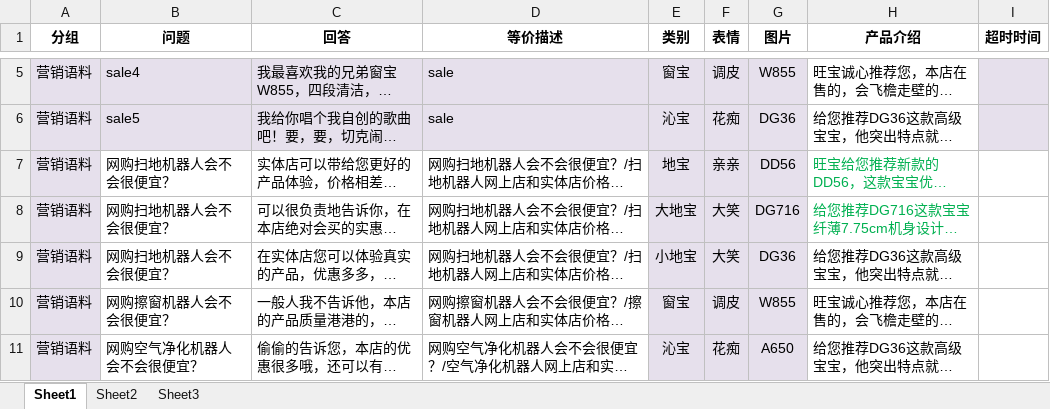
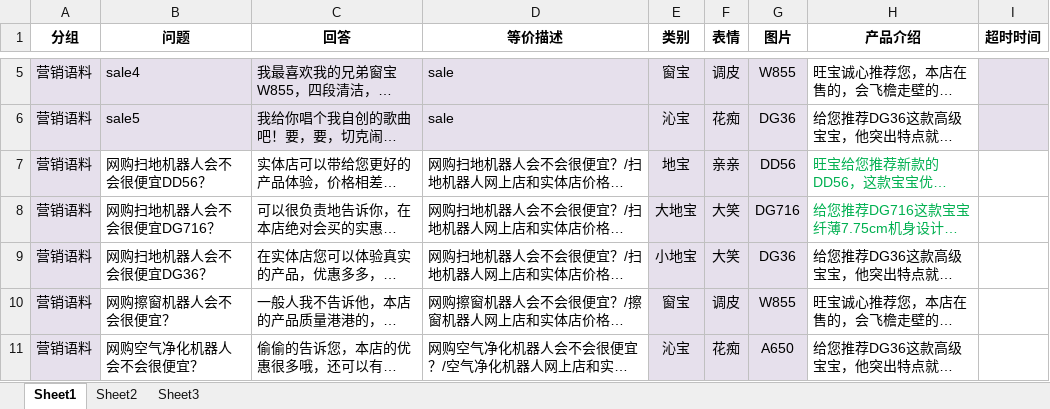
Before and after one commit to zhengxin2016/nlp_code, an Excel workbook: corpus/update_data/data/ecovacs/sale/营销语料.xlsx, sheet Sheet1, drawn as a sheet; only a part is shown, gaps mark what is left out; long unchanged cells end in …; values as stored, in another font and other column widths than the file's, no borders; the diff names each change by its address in the sheet, - before the commit and + after, or states it on an @@ line.

Commit message:
update ecovacs_data

```diff
--- a/corpus/update_data/data/ecovacs/sale/营销语料.xlsx (sheet Sheet1)
+++ b/corpus/update_data/data/ecovacs/sale/营销语料.xlsx (sheet Sheet1)
-B7 (问题): 网购扫地机器人会不会很便宜？
+B7 (问题): 网购扫地机器人会不会很便宜DD56？
-B8 (问题): 网购扫地机器人会不会很便宜？
+B8 (问题): 网购扫地机器人会不会很便宜DG716？
-B9 (问题): 网购扫地机器人会不会很便宜？
+B9 (问题): 网购扫地机器人会不会很便宜DG36？
```
